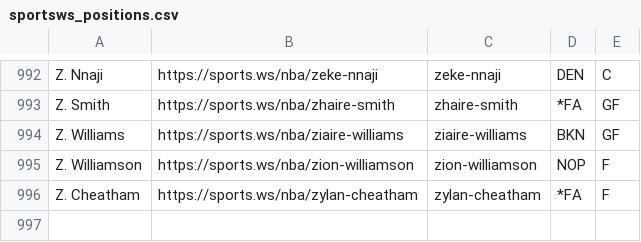
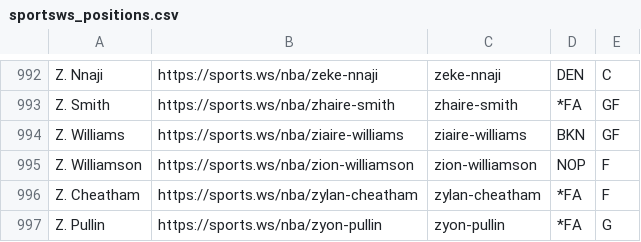
Before and after one commit to b-harr/dmcb, a CSV file: data/sportsws_positions.csv, drawn as a sheet; only a part is shown, gaps mark what is left out; the diff names each change by its address in the sheet, - before the commit and + after, or states it on an @@ line.

Commit message:
Add Zyon Pullin
Zyon Pullin - *FA - G

```diff
--- a/data/sportsws_positions.csv
+++ b/data/sportsws_positions.csv
+row 997: Z. Pullin | https://sports.ws/nba/zyon-pullin | zyon-pullin | *FA | G
```
